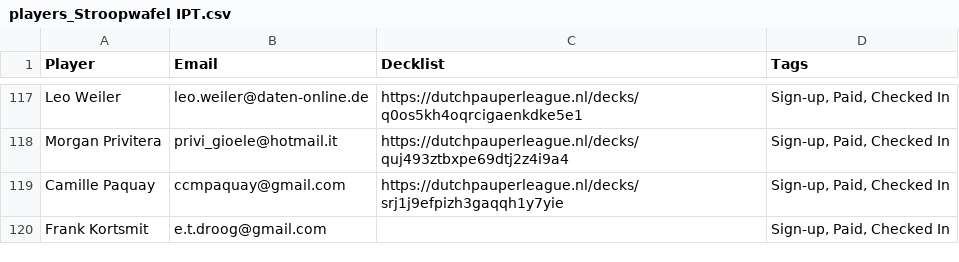
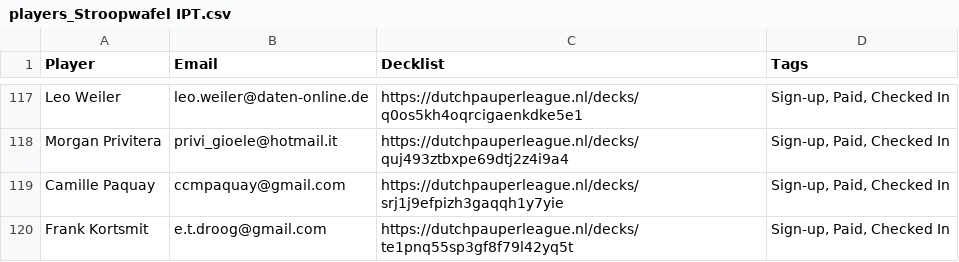
Before and after one commit to ShadowTemplate/amsterdam-pauper-league, a CSV file: data/topdeck/players_Stroopwafel IPT.csv, drawn as a sheet; only a part is shown, gaps mark what is left out.

Commit message:
Regenerated CSVs for players_

```diff
--- a/data/topdeck/players_Stroopwafel IPT.csv
+++ b/data/topdeck/players_Stroopwafel IPT.csv
@@ -119,2 +119,2 @@
 "Camille Paquay","ccmpaquay@gmail.com","https://dutchpauperleague.nl/decks/srj1j9efpizh3gaqqh1y7yie","Sign-up, Paid, Checked In"
-"Frank Kortsmit","e.t.droog@gmail.com","","Sign-up, Paid, Checked In"
+"Frank Kortsmit","e.t.droog@gmail.com","https://dutchpauperleague.nl/decks/te1pnq55sp3gf8f79l42yq5t","Sign-up, Paid, Checked In"
```
